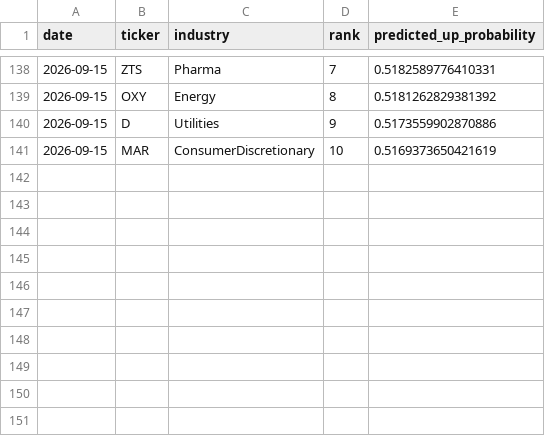
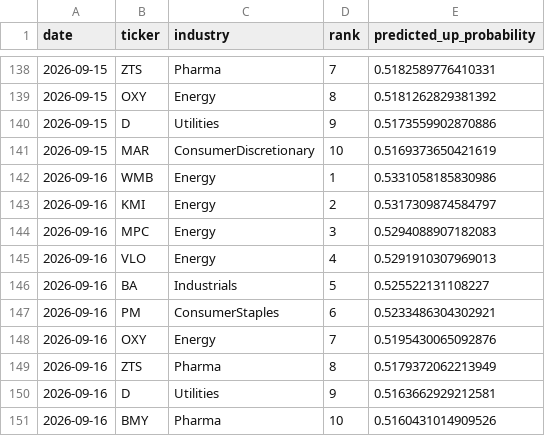
Before and after one commit to pjain646/stock-market-agent, a CSV file: candidates/picks_history.csv, drawn as a sheet; only a part is shown, gaps mark what is left out.

```diff
--- a/candidates/picks_history.csv
+++ b/candidates/picks_history.csv
@@ -141 +141,11 @@ date,ticker,industry,rank,predicted_up_probability
 2026-09-15,MAR,ConsumerDiscretionary,10,0.5169373650421619
+2026-09-16,WMB,Energy,1,0.5331058185830986
+2026-09-16,KMI,Energy,2,0.5317309874584797
+2026-09-16,MPC,Energy,3,0.5294088907182083
+2026-09-16,VLO,Energy,4,0.5291910307969013
+2026-09-16,BA,Industrials,5,0.525522131108227
+2026-09-16,PM,ConsumerStaples,6,0.5233486304302921
+2026-09-16,OXY,Energy,7,0.5195430065092876
+2026-09-16,ZTS,Pharma,8,0.5179372062213949
+2026-09-16,D,Utilities,9,0.5163662929212581
+2026-09-16,BMY,Pharma,10,0.5160431014909526
```
Also changed, not shown: candidates/candidates.csv, 2 other files.
